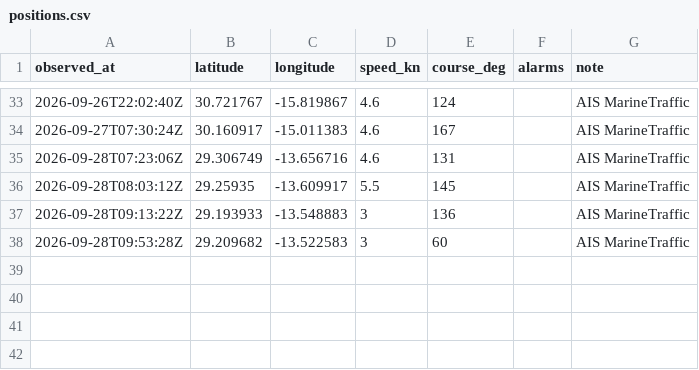
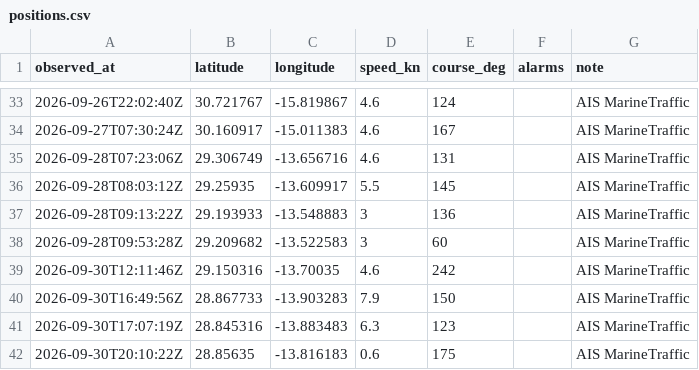
Before and after one commit to Natim/pesk_ebrel_map, a CSV file: docs/positions.csv, drawn as a sheet; only a part is shown, gaps mark what is left out; the diff names each change by its address in the sheet, - before the commit and + after, or states it on an @@ line.

```diff
--- a/docs/positions.csv
+++ b/docs/positions.csv
+row 39: 2026-09-30T12:11:46Z | 29.150316 | -13.70035 | 4.6 | 242 |  | AIS MarineTraffic
+row 40: 2026-09-30T16:49:56Z | 28.867733 | -13.903283 | 7.9 | 150 |  | AIS MarineTraffic
+row 41: 2026-09-30T17:07:19Z | 28.845316 | -13.883483 | 6.3 | 123 |  | AIS MarineTraffic
+row 42: 2026-09-30T20:10:22Z | 28.85635 | -13.816183 | 0.6 | 175 |  | AIS MarineTraffic
```
Also changed, not shown: 1 other file.
